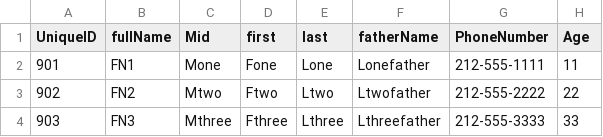
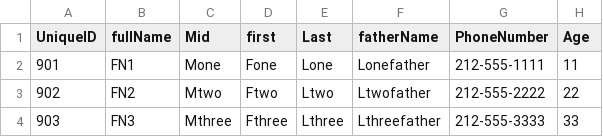
Before and after one commit to bryanfinkel/Firebase-Example, a CSV file: firebaseCRUD/FirebaseTestData.csv, drawn as a sheet.

Commit message:
BIF edits to basic Firebase I/O w command line, CSV, and dataframe data

```diff
--- a/firebaseCRUD/FirebaseTestData.csv
+++ b/firebaseCRUD/FirebaseTestData.csv
@@ -1,2 +1,2 @@
-UniqueID,fullName,Mid,first,last,fatherName,PhoneNumber,Age
+UniqueID,fullName,Mid,first,Last,fatherName,PhoneNumber,Age
 901,FN1,Mone,Fone,Lone,Lonefather,212-555-1111,11
```
Also changed, not shown: 7 other files.
